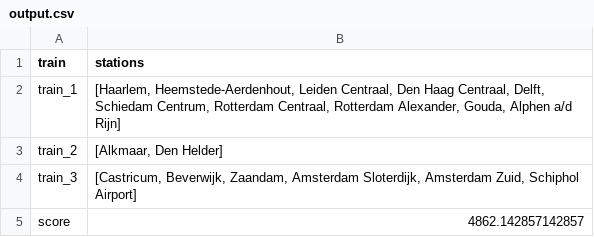
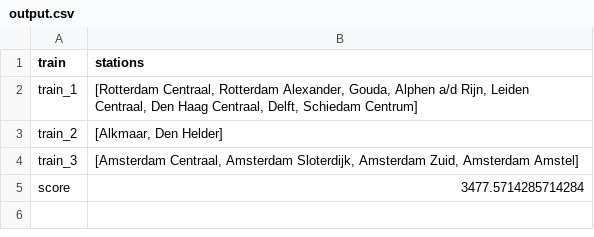
Before and after one commit to LauraKoelewijn/InvalidSlugz, a CSV file: output/output.csv, drawn as a sheet.

```diff
--- a/output/output.csv
+++ b/output/output.csv
@@ -1,5 +1,5 @@
 train,stations
-train_1,"[Haarlem, Heemstede-Aerdenhout, Leiden Centraal, Den Haag Centraal, Delft, Schiedam Centrum, Rotterdam Centraal, Rotterdam Alexander, Gouda, Alphen a/d Rijn]"
+train_1,"[Rotterdam Centraal, Rotterdam Alexander, Gouda, Alphen a/d Rijn, Leiden Centraal, Den Haag Centraal, Delft, Schiedam Centrum]"
 train_2,"[Alkmaar, Den Helder]"
-train_3,"[Castricum, Beverwijk, Zaandam, Amsterdam Sloterdijk, Amsterdam Zuid, Schiphol Airport]"
-score,4862.142857142857
+train_3,"[Amsterdam Centraal, Amsterdam Sloterdijk, Amsterdam Zuid, Amsterdam Amstel]"
+score,3477.5714285714284
```
Also changed, not shown: 2 other files.
